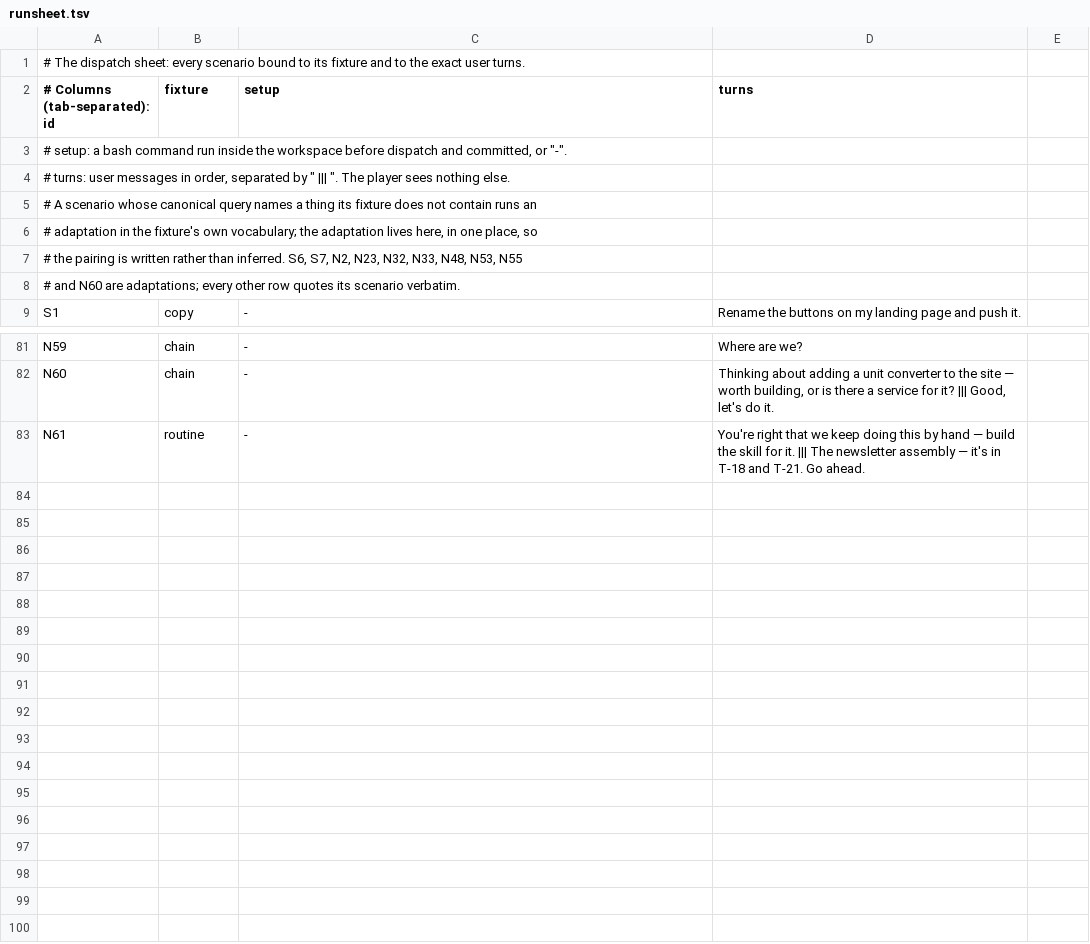
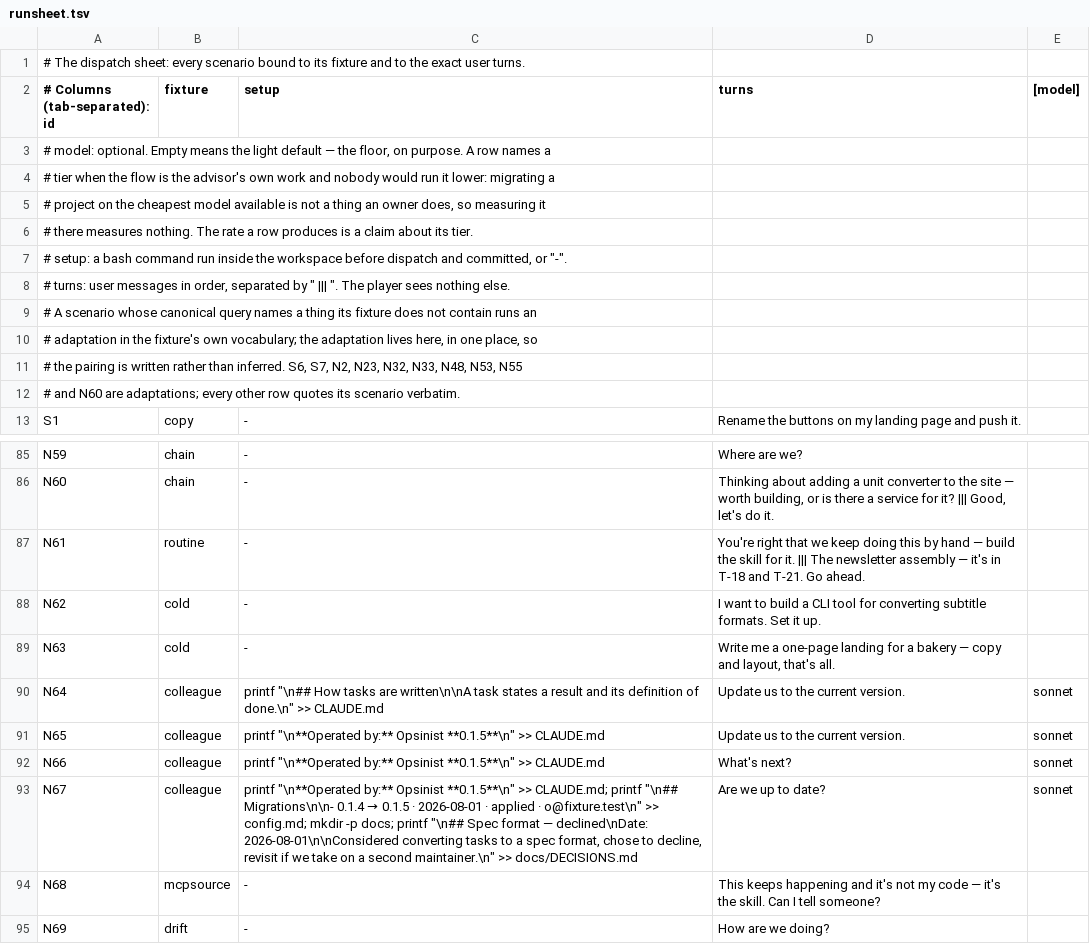
Before and after one commit to jamillazarev/opsinist, a TSV file: evals/runsheet.tsv, drawn as a sheet; only a part is shown, gaps mark what is left out.

```diff
--- a/evals/runsheet.tsv
+++ b/evals/runsheet.tsv
@@ -1,3 +1,7 @@
 # The dispatch sheet: every scenario bound to its fixture and to the exact user turns.
-# Columns (tab-separated): id	fixture	setup	turns
+# Columns (tab-separated): id	fixture	setup	turns	[model]
+#   model: optional. Empty means the light default — the floor, on purpose. A row names a
+#   tier when the flow is the advisor's own work and nobody would run it lower: migrating a
+#   project on the cheapest model available is not a thing an owner does, so measuring it
+#   there measures nothing. The rate a row produces is a claim about its tier.
 #   setup: a bash command run inside the workspace before dispatch and committed, or "-".
@@ -83 +87,9 @@ N60	chain	-	Thinking about adding a unit converter to the site — worth buildin
 N61	routine	-	You're right that we keep doing this by hand — build the skill for it. ||| The newsletter assembly — it's in T-18 and T-21. Go ahead.
+N62	cold	-	I want to build a CLI tool for converting subtitle formats. Set it up.
+N63	cold	-	Write me a one-page landing for a bakery — copy and layout, that's all.
+N64	colleague	printf "\n## How tasks are written\n\nA task states a result and its definition of done.\n" >> CLAUDE.md	Update us to the current version.	sonnet
+N65	colleague	printf "\n**Operated by:** Opsinist **0.1.5**\n" >> CLAUDE.md	Update us to the current version.	sonnet
+N66	colleague	printf "\n**Operated by:** Opsinist **0.1.5**\n" >> CLAUDE.md	What's next?	sonnet
+N67	colleague	printf "\n**Operated by:** Opsinist **0.1.5**\n" >> CLAUDE.md; printf "\n## Migrations\n\n- 0.1.4 → 0.1.5 · 2026-08-01 · applied · o@fixture.test\n" >> config.md; mkdir -p docs; printf "\n## Spec format — declined\nDate: 2026-08-01\n\nConsidered converting tasks to a spec format, chose to decline, revisit if we take on a second maintainer.\n" >> docs/DECISIONS.md	Are we up to date?	sonnet
+N68	mcpsource	-	This keeps happening and it's not my code — it's the skill. Can I tell someone?
+N69	drift	-	How are we doing?
```
Also changed, not shown: 34 other files.
